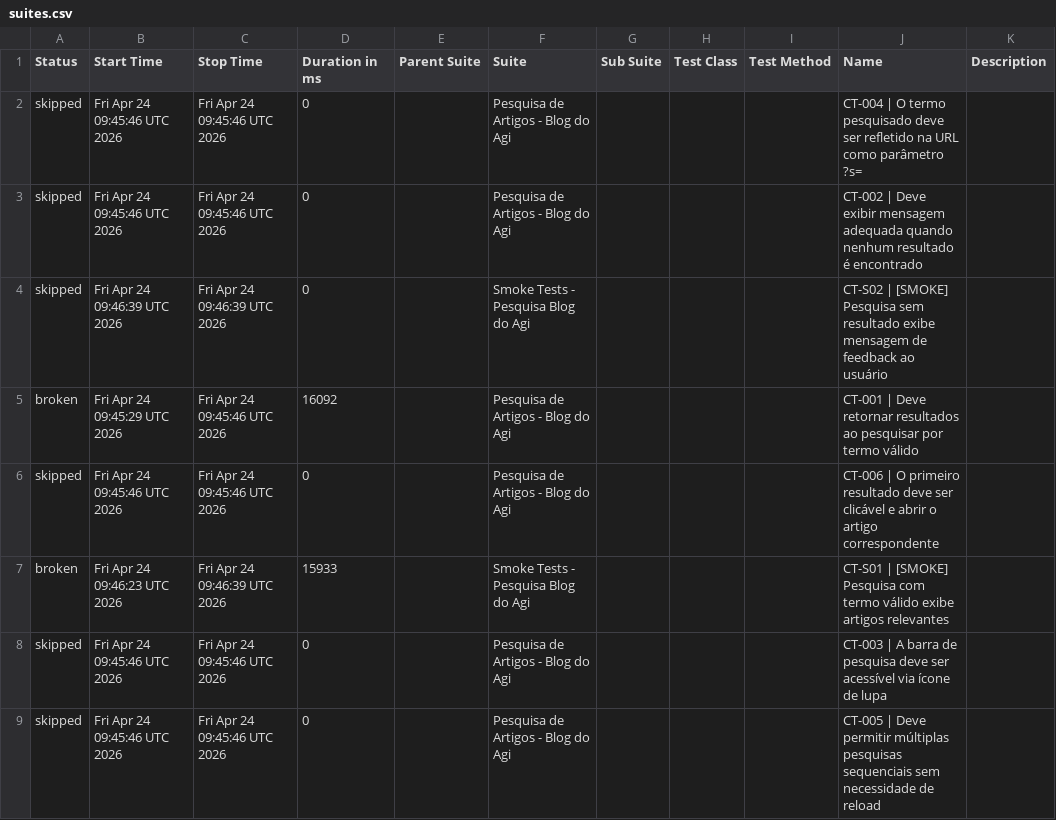
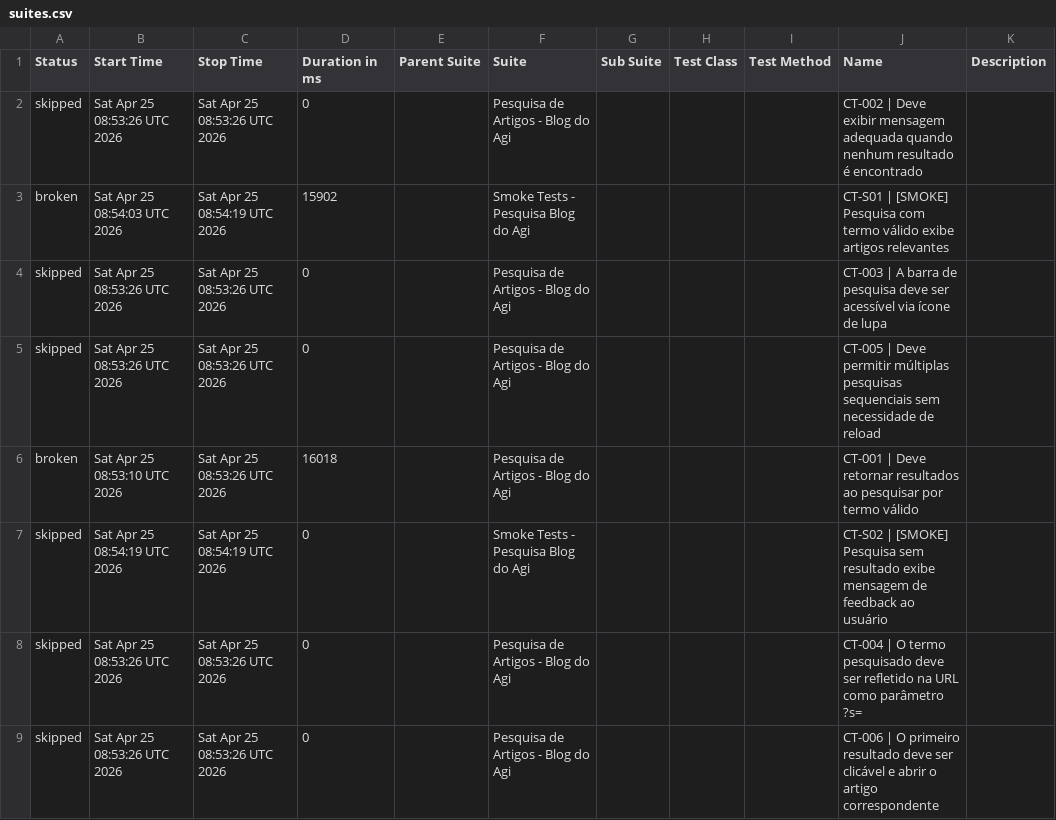
Before and after one commit to FranciscoGeorgeR/blogdoagi-cypress-tests, a CSV file: data/suites.csv, drawn as a sheet.

```diff
--- a/data/suites.csv
+++ b/data/suites.csv
@@ -1,9 +1,9 @@
 "Status","Start Time","Stop Time","Duration in ms","Parent Suite","Suite","Sub Suite","Test Class","Test Method","Name","Description"
-"skipped","Fri Apr 24 09:45:46 UTC 2026","Fri Apr 24 09:45:46 UTC 2026","0","","Pesquisa de Artigos - Blog do Agi","","","","CT-004 | O termo pesquisado deve ser refletido na URL como parâmetro ?s=",""
-"skipped","Fri Apr 24 09:45:46 UTC 2026","Fri Apr 24 09:45:46 UTC 2026","0","","Pesquisa de Artigos - Blog do Agi","","","","CT-002 | Deve exibir mensagem adequada quando nenhum resultado é encontrado",""
-"skipped","Fri Apr 24 09:46:39 UTC 2026","Fri Apr 24 09:46:39 UTC 2026","0","","Smoke Tests - Pesquisa Blog do Agi","","","","CT-S02 | [SMOKE] Pesquisa sem resultado exibe mensagem de feedback ao usuário",""
-"broken","Fri Apr 24 09:45:29 UTC 2026","Fri Apr 24 09:45:46 UTC 2026","16092","","Pesquisa de Artigos - Blog do Agi","","","","CT-001 | Deve retornar resultados ao pesquisar por termo válido",""
-"skipped","Fri Apr 24 09:45:46 UTC 2026","Fri Apr 24 09:45:46 UTC 2026","0","","Pesquisa de Artigos - Blog do Agi","","","","CT-006 | O primeiro resultado deve ser clicável e abrir o artigo correspondente",""
-"broken","Fri Apr 24 09:46:23 UTC 2026","Fri Apr 24 09:46:39 UTC 2026","15933","","Smoke Tests - Pesquisa Blog do Agi","","","","CT-S01 | [SMOKE] Pesquisa com termo válido exibe artigos relevantes",""
-"skipped","Fri Apr 24 09:45:46 UTC 2026","Fri Apr 24 09:45:46 UTC 2026","0","","Pesquisa de Artigos - Blog do Agi","","","","CT-003 | A barra de pesquisa deve ser acessível via ícone de lupa",""
-"skipped","Fri Apr 24 09:45:46 UTC 2026","Fri Apr 24 09:45:46 UTC 2026","0","","Pesquisa de Artigos - Blog do Agi","","","","CT-005 | Deve permitir múltiplas pesquisas sequenciais sem necessidade de reload",""
+"skipped","Sat Apr 25 08:53:26 UTC 2026","Sat Apr 25 08:53:26 UTC 2026","0","","Pesquisa de Artigos - Blog do Agi","","","","CT-002 | Deve exibir mensagem adequada quando nenhum resultado é encontrado",""
+"broken","Sat Apr 25 08:54:03 UTC 2026","Sat Apr 25 08:54:19 UTC 2026","15902","","Smoke Tests - Pesquisa Blog do Agi","","","","CT-S01 | [SMOKE] Pesquisa com termo válido exibe artigos relevantes",""
+"skipped","Sat Apr 25 08:53:26 UTC 2026","Sat Apr 25 08:53:26 UTC 2026","0","","Pesquisa de Artigos - Blog do Agi","","","","CT-003 | A barra de pesquisa deve ser acessível via ícone de lupa",""
+"skipped","Sat Apr 25 08:53:26 UTC 2026","Sat Apr 25 08:53:26 UTC 2026","0","","Pesquisa de Artigos - Blog do Agi","","","","CT-005 | Deve permitir múltiplas pesquisas sequenciais sem necessidade de reload",""
+"broken","Sat Apr 25 08:53:10 UTC 2026","Sat Apr 25 08:53:26 UTC 2026","16018","","Pesquisa de Artigos - Blog do Agi","","","","CT-001 | Deve retornar resultados ao pesquisar por termo válido",""
+"skipped","Sat Apr 25 08:54:19 UTC 2026","Sat Apr 25 08:54:19 UTC 2026","0","","Smoke Tests - Pesquisa Blog do Agi","","","","CT-S02 | [SMOKE] Pesquisa sem resultado exibe mensagem de feedback ao usuário",""
+"skipped","Sat Apr 25 08:53:26 UTC 2026","Sat Apr 25 08:53:26 UTC 2026","0","","Pesquisa de Artigos - Blog do Agi","","","","CT-004 | O termo pesquisado deve ser refletido na URL como parâmetro ?s=",""
+"skipped","Sat Apr 25 08:53:26 UTC 2026","Sat Apr 25 08:53:26 UTC 2026","0","","Pesquisa de Artigos - Blog do Agi","","","","CT-006 | O primeiro resultado deve ser clicável e abrir o artigo correspondente",""
```
Also changed, not shown: 55 other files.
